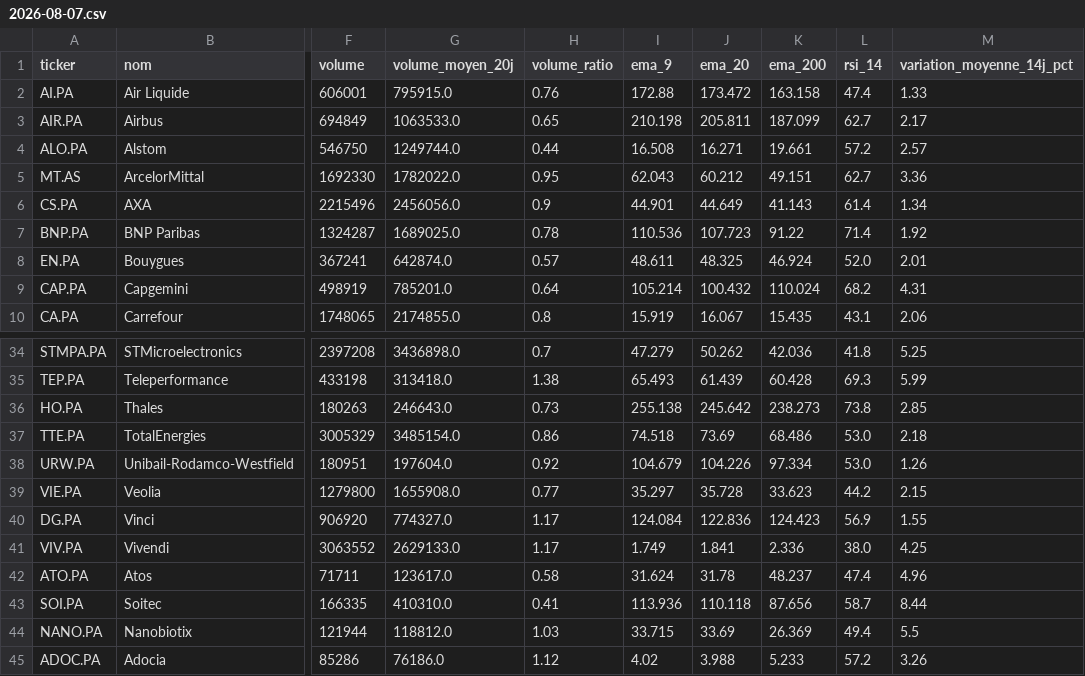
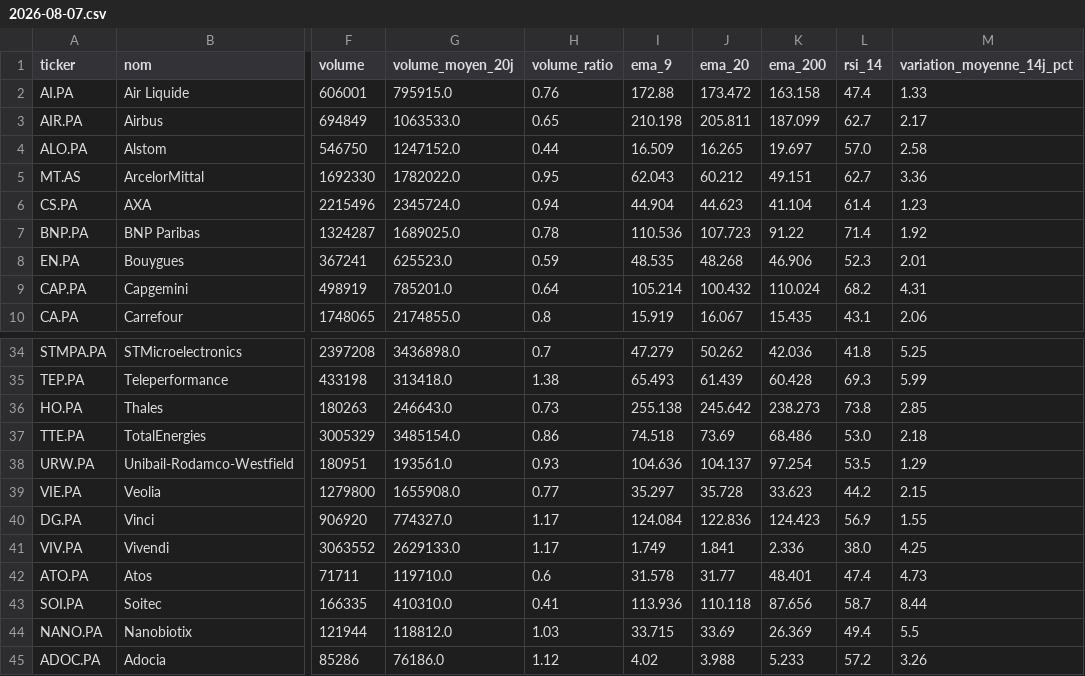
Before and after one commit to Mattaranka/pea-scannerV2.03, a CSV file: data/history/2026-08-07.csv, drawn as a sheet; only a part is shown, gaps mark what is left out; the diff covers the shown part only; the diff names each change by its address in the sheet, - before the commit and + after, or states it on an @@ line.

```diff
--- a/data/history/2026-08-07.csv
+++ b/data/history/2026-08-07.csv
-G4 (volume_moyen_20j): 1249744.0
+G4 (volume_moyen_20j): 1247152.0
-I4 (ema_9): 16.508
+I4 (ema_9): 16.509
-J4 (ema_20): 16.271
+J4 (ema_20): 16.265
-K4 (ema_200): 19.661
+K4 (ema_200): 19.697
-L4 (rsi_14): 57.2
+L4 (rsi_14): 57.0
-M4 (variation_moyenne_14j_pct): 2.57
+M4 (variation_moyenne_14j_pct): 2.58
-G6 (volume_moyen_20j): 2456056.0
+G6 (volume_moyen_20j): 2345724.0
-H6 (volume_ratio): 0.9
+H6 (volume_ratio): 0.94
-I6 (ema_9): 44.901
+I6 (ema_9): 44.904
-J6 (ema_20): 44.649
+J6 (ema_20): 44.623
-K6 (ema_200): 41.143
+K6 (ema_200): 41.104
-M6 (variation_moyenne_14j_pct): 1.34
+M6 (variation_moyenne_14j_pct): 1.23
-G8 (volume_moyen_20j): 642874.0
+G8 (volume_moyen_20j): 625523.0
-H8 (volume_ratio): 0.57
+H8 (volume_ratio): 0.59
-I8 (ema_9): 48.611
+I8 (ema_9): 48.535
-J8 (ema_20): 48.325
+J8 (ema_20): 48.268
-K8 (ema_200): 46.924
+K8 (ema_200): 46.906
-L8 (rsi_14): 52.0
+L8 (rsi_14): 52.3
-G38 (volume_moyen_20j): 197604.0
+G38 (volume_moyen_20j): 193561.0
-H38 (volume_ratio): 0.92
+H38 (volume_ratio): 0.93
-I38 (ema_9): 104.679
+I38 (ema_9): 104.636
-J38 (ema_20): 104.226
+J38 (ema_20): 104.137
-K38 (ema_200): 97.334
+K38 (ema_200): 97.254
-L38 (rsi_14): 53.0
+L38 (rsi_14): 53.5
-M38 (variation_moyenne_14j_pct): 1.26
+M38 (variation_moyenne_14j_pct): 1.29
-G42 (volume_moyen_20j): 123617.0
+G42 (volume_moyen_20j): 119710.0
-H42 (volume_ratio): 0.58
+H42 (volume_ratio): 0.6
-I42 (ema_9): 31.624
+I42 (ema_9): 31.578
-J42 (ema_20): 31.78
+J42 (ema_20): 31.77
-K42 (ema_200): 48.237
+K42 (ema_200): 48.401
-M42 (variation_moyenne_14j_pct): 4.96
+M42 (variation_moyenne_14j_pct): 4.73
```
Also changed, not shown: 32 edited cells elsewhere in this file, 2 other files.
